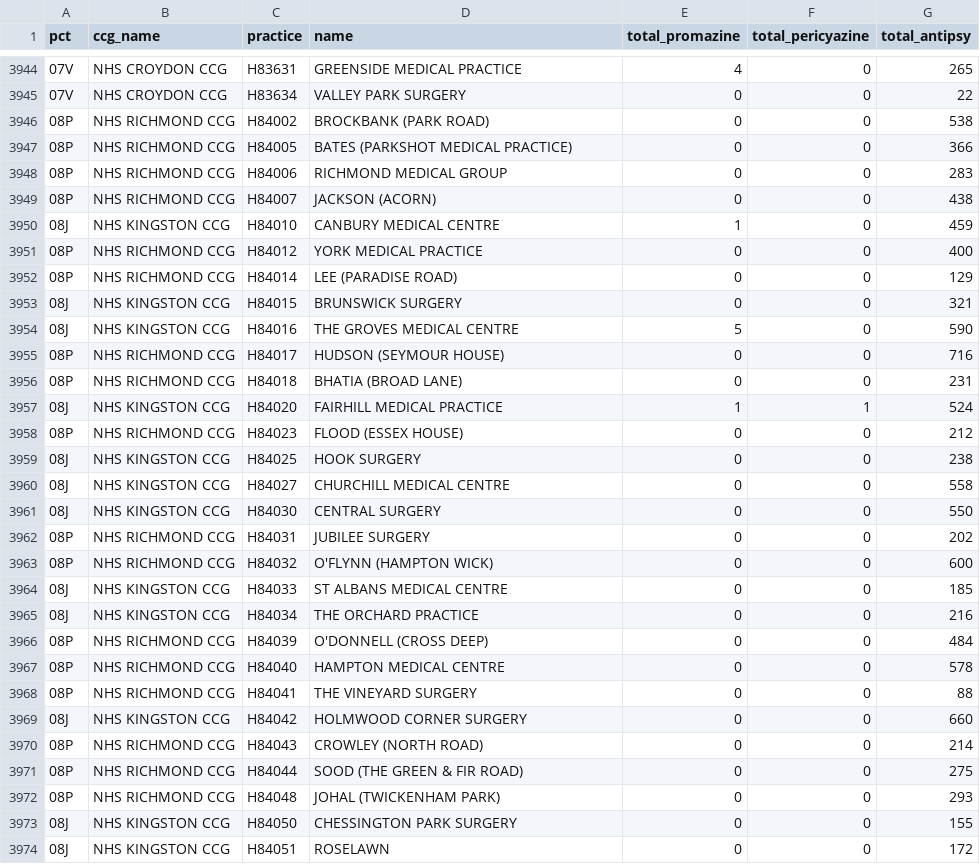
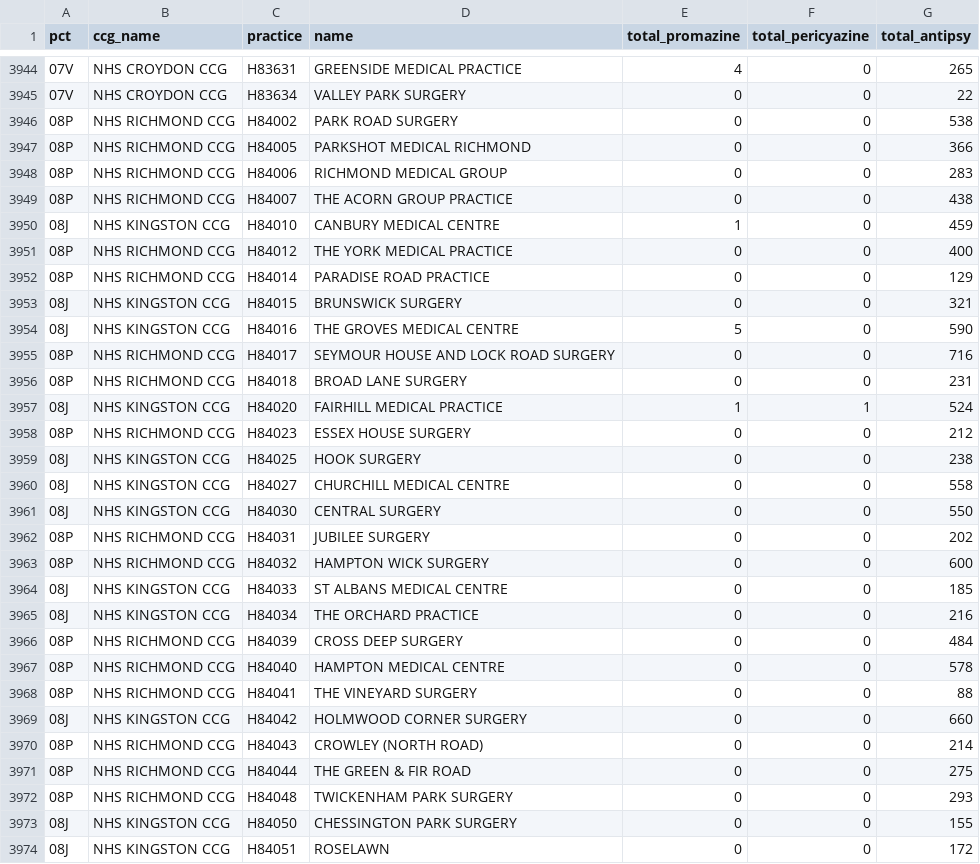
Before and after one commit to ebmdatalab/kurtosis-pericyazine, a CSV file: data/anti_psy_df.csv, drawn as a sheet; only a part is shown, gaps mark what is left out; the diff covers the shown part only.

```diff
--- a/data/anti_psy_df.csv
+++ b/data/anti_psy_df.csv
@@ -3945,15 +3945,15 @@ pct,ccg_name,practice,name,total_promazine,total_pericyazine,total_antipsy
 07V,NHS CROYDON CCG,H83634,VALLEY PARK SURGERY,0,0,22
-08P,NHS RICHMOND CCG,H84002,BROCKBANK (PARK ROAD),0,0,538
-08P,NHS RICHMOND CCG,H84005,BATES (PARKSHOT MEDICAL PRACTICE),0,0,366
+08P,NHS RICHMOND CCG,H84002,PARK ROAD SURGERY,0,0,538
+08P,NHS RICHMOND CCG,H84005,PARKSHOT MEDICAL RICHMOND,0,0,366
 08P,NHS RICHMOND CCG,H84006,RICHMOND MEDICAL GROUP,0,0,283
-08P,NHS RICHMOND CCG,H84007,JACKSON (ACORN),0,0,438
+08P,NHS RICHMOND CCG,H84007,THE ACORN GROUP PRACTICE,0,0,438
 08J,NHS KINGSTON CCG,H84010,CANBURY MEDICAL CENTRE,1,0,459
-08P,NHS RICHMOND CCG,H84012,YORK MEDICAL PRACTICE,0,0,400
-08P,NHS RICHMOND CCG,H84014,LEE (PARADISE ROAD),0,0,129
+08P,NHS RICHMOND CCG,H84012,THE YORK MEDICAL PRACTICE,0,0,400
+08P,NHS RICHMOND CCG,H84014,PARADISE ROAD PRACTICE,0,0,129
 08J,NHS KINGSTON CCG,H84015,BRUNSWICK SURGERY,0,0,321
 08J,NHS KINGSTON CCG,H84016,THE GROVES MEDICAL CENTRE,5,0,590
-08P,NHS RICHMOND CCG,H84017,HUDSON (SEYMOUR HOUSE),0,0,716
-08P,NHS RICHMOND CCG,H84018,BHATIA (BROAD LANE),0,0,231
+08P,NHS RICHMOND CCG,H84017,SEYMOUR HOUSE AND LOCK ROAD SURGERY,0,0,716
+08P,NHS RICHMOND CCG,H84018,BROAD LANE SURGERY,0,0,231
 08J,NHS KINGSTON CCG,H84020,FAIRHILL MEDICAL PRACTICE,1,1,524
-08P,NHS RICHMOND CCG,H84023,FLOOD (ESSEX HOUSE),0,0,212
+08P,NHS RICHMOND CCG,H84023,ESSEX HOUSE SURGERY,0,0,212
 08J,NHS KINGSTON CCG,H84025,HOOK SURGERY,0,0,238
@@ -3962,6 +3962,6 @@ pct,ccg_name,practice,name,total_promazine,total_pericyazine,total_antipsy
 08P,NHS RICHMOND CCG,H84031,JUBILEE SURGERY,0,0,202
-08P,NHS RICHMOND CCG,H84032,O'FLYNN (HAMPTON WICK),0,0,600
+08P,NHS RICHMOND CCG,H84032,HAMPTON WICK SURGERY,0,0,600
 08J,NHS KINGSTON CCG,H84033,ST ALBANS MEDICAL CENTRE,0,0,185
 08J,NHS KINGSTON CCG,H84034,THE ORCHARD PRACTICE,0,0,216
-08P,NHS RICHMOND CCG,H84039,O'DONNELL (CROSS DEEP),0,0,484
+08P,NHS RICHMOND CCG,H84039,CROSS DEEP SURGERY,0,0,484
 08P,NHS RICHMOND CCG,H84040,HAMPTON MEDICAL CENTRE,0,0,578
@@ -3970,4 +3970,4 @@ pct,ccg_name,practice,name,total_promazine,total_pericyazine,total_antipsy
 08P,NHS RICHMOND CCG,H84043,CROWLEY (NORTH ROAD),0,0,214
-08P,NHS RICHMOND CCG,H84044,SOOD (THE GREEN & FIR ROAD),0,0,275
-08P,NHS RICHMOND CCG,H84048,JOHAL (TWICKENHAM PARK),0,0,293
+08P,NHS RICHMOND CCG,H84044,THE GREEN & FIR ROAD,0,0,275
+08P,NHS RICHMOND CCG,H84048,TWICKENHAM PARK SURGERY,0,0,293
 08J,NHS KINGSTON CCG,H84050,CHESSINGTON PARK SURGERY,0,0,155
```
Also changed, not shown: 51 edited cells elsewhere in this file, 3 other files.
